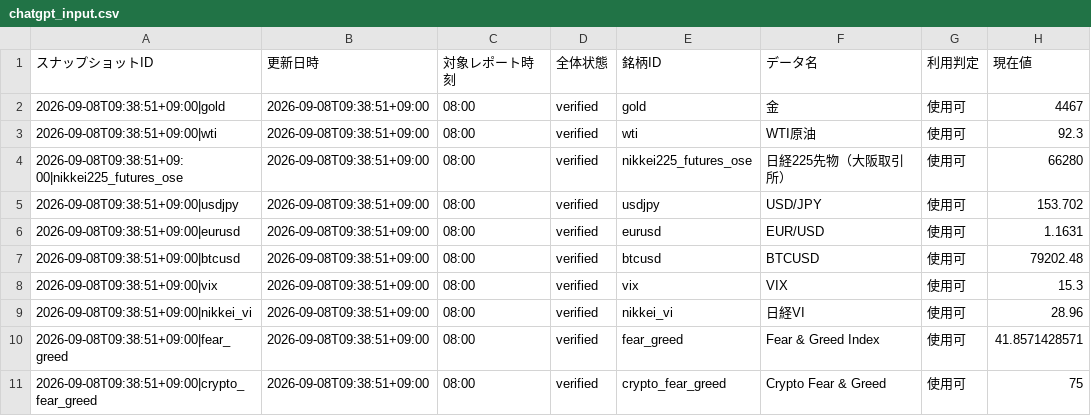
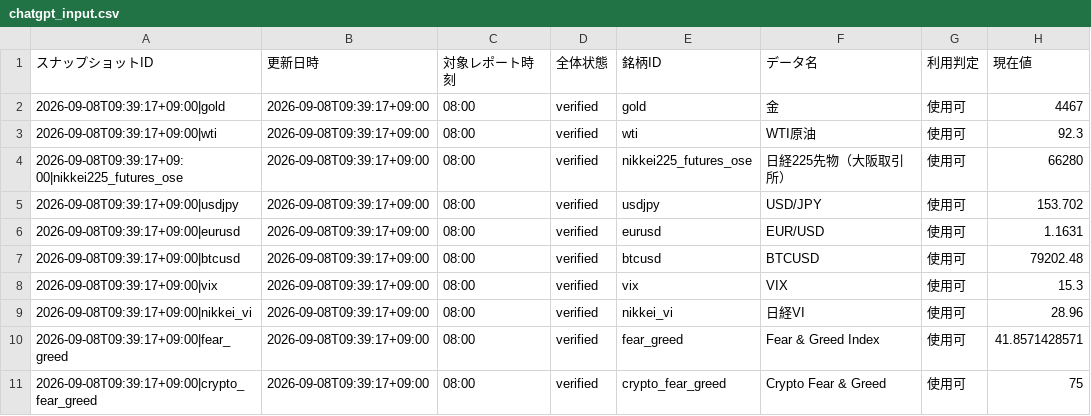
Before and after one commit to matrixdiamond512-cell/Chat-GPT-Market-Report, a CSV file: data/market/chatgpt_input.csv, drawn as a sheet; only a part is shown; the diff names each change by its address in the sheet, - before the commit and + after, or states it on an @@ line.

```diff
--- a/data/market/chatgpt_input.csv
+++ b/data/market/chatgpt_input.csv
-A2 (スナップショットID): 2026-09-08T09:38:51+09:00|gold
+A2 (スナップショットID): 2026-09-08T09:39:17+09:00|gold
-B2:B11 (更新日時): 2026-09-08T09:38:51+09:00
+B2:B11 (更新日時): 2026-09-08T09:39:17+09:00
-A3 (スナップショットID): 2026-09-08T09:38:51+09:00|wti
+A3 (スナップショットID): 2026-09-08T09:39:17+09:00|wti
-A4 (スナップショットID): 2026-09-08T09:38:51+09:00|nikkei225_futures_ose
+A4 (スナップショットID): 2026-09-08T09:39:17+09:00|nikkei225_futures_ose
-A5 (スナップショットID): 2026-09-08T09:38:51+09:00|usdjpy
+A5 (スナップショットID): 2026-09-08T09:39:17+09:00|usdjpy
-A6 (スナップショットID): 2026-09-08T09:38:51+09:00|eurusd
+A6 (スナップショットID): 2026-09-08T09:39:17+09:00|eurusd
-A7 (スナップショットID): 2026-09-08T09:38:51+09:00|btcusd
+A7 (スナップショットID): 2026-09-08T09:39:17+09:00|btcusd
-A8 (スナップショットID): 2026-09-08T09:38:51+09:00|vix
+A8 (スナップショットID): 2026-09-08T09:39:17+09:00|vix
-A9 (スナップショットID): 2026-09-08T09:38:51+09:00|nikkei_vi
+A9 (スナップショットID): 2026-09-08T09:39:17+09:00|nikkei_vi
-A10 (スナップショットID): 2026-09-08T09:38:51+09:00|fear_greed
+A10 (スナップショットID): 2026-09-08T09:39:17+09:00|fear_greed
-A11 (スナップショットID): 2026-09-08T09:38:51+09:00|crypto_fear_greed
+A11 (スナップショットID): 2026-09-08T09:39:17+09:00|crypto_fear_greed
```
Also changed, not shown: data/market/verified_history.csv, 7 other files.
